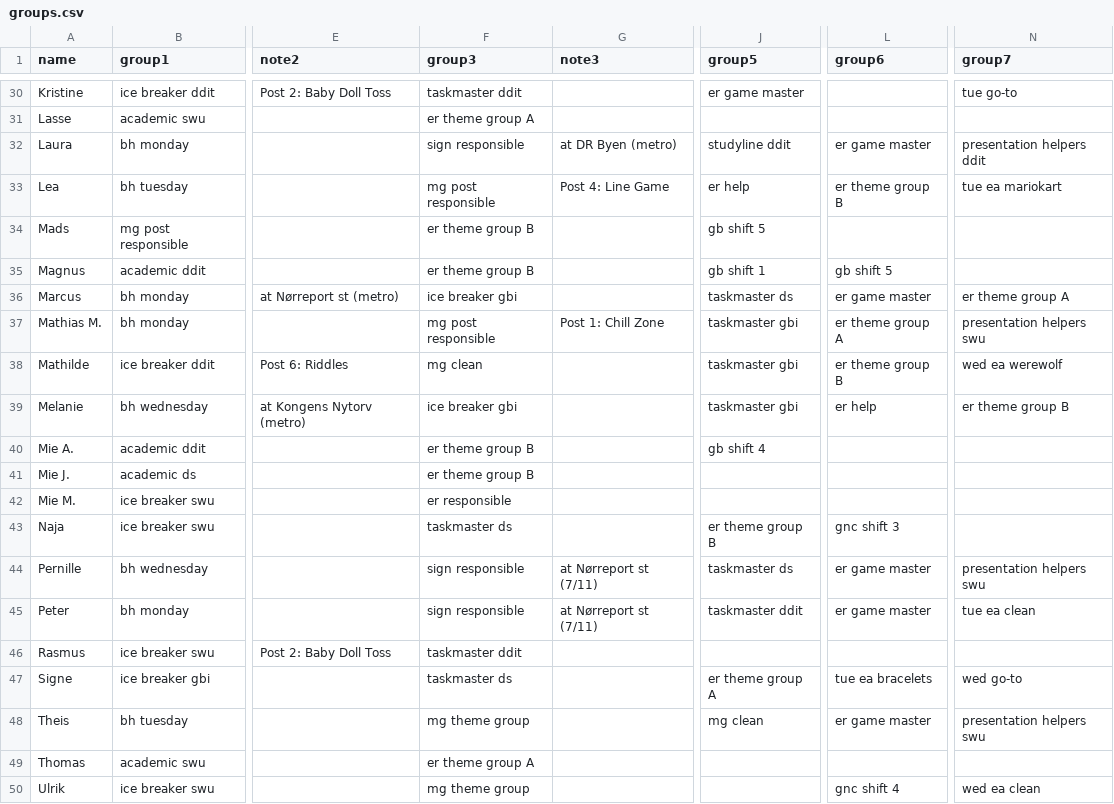
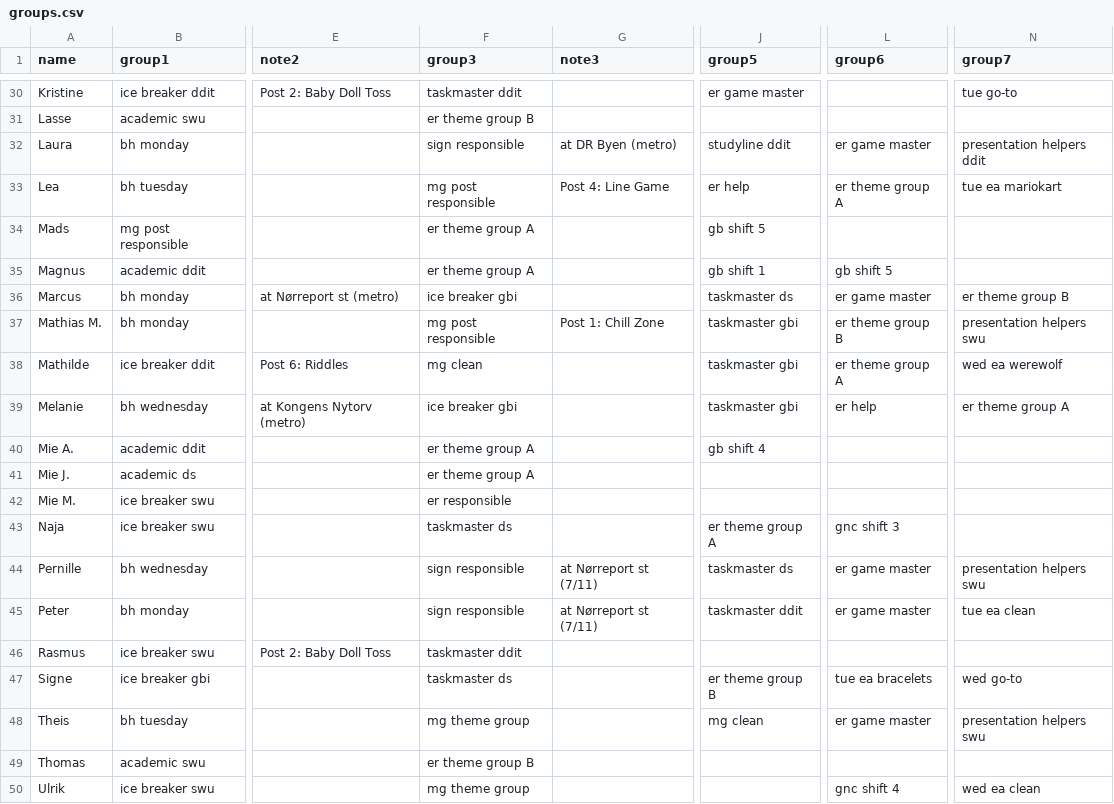
Before and after one commit to NaddiNadja/studystart-schedule-2023, a CSV file: resources/groups.csv, drawn as a sheet; only a part is shown, gaps mark what is left out; the diff covers the shown part only; the diff names each change by its address in the sheet, - before the commit and + after, or states it on an @@ line.

```diff
--- a/resources/groups.csv
+++ b/resources/groups.csv
-F31 (group3): er theme group A
+F31 (group3): er theme group B
-L33 (group6): er theme group B
+L33 (group6): er theme group A
-F34:F35 (group3): er theme group B
+F34:F35 (group3): er theme group A
-N36 (group7): er theme group A
+N36 (group7): er theme group B
-L37 (group6): er theme group A
+L37 (group6): er theme group B
-L38 (group6): er theme group B
+L38 (group6): er theme group A
-N39 (group7): er theme group B
+N39 (group7): er theme group A
-F40:F41 (group3): er theme group B
+F40:F41 (group3): er theme group A
-J43 (group5): er theme group B
+J43 (group5): er theme group A
-J47 (group5): er theme group A
+J47 (group5): er theme group B
-F49 (group3): er theme group A
+F49 (group3): er theme group B
```
Also changed, not shown: 22 edited cells elsewhere in this file, resources/group-schedules.csv, 1 other file.
